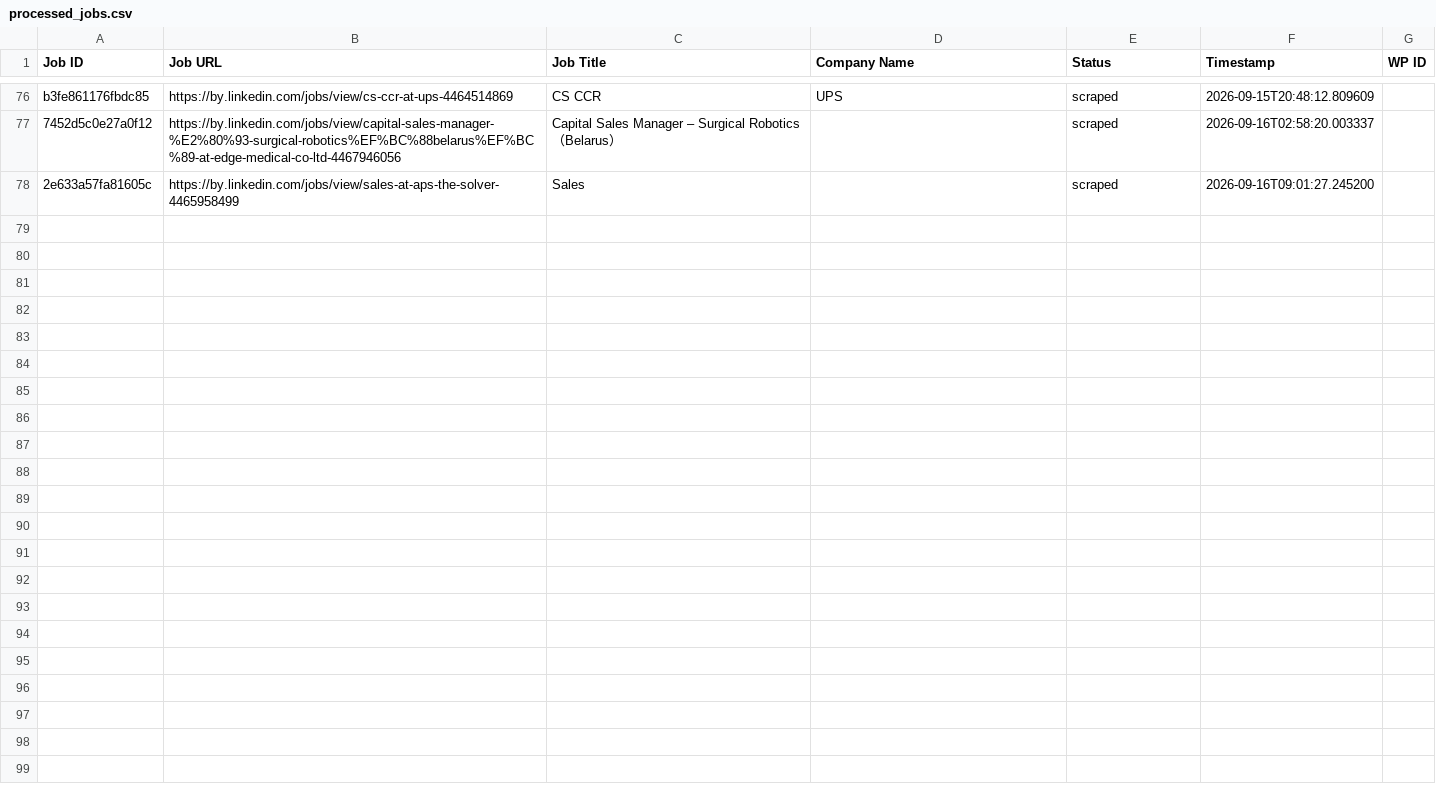
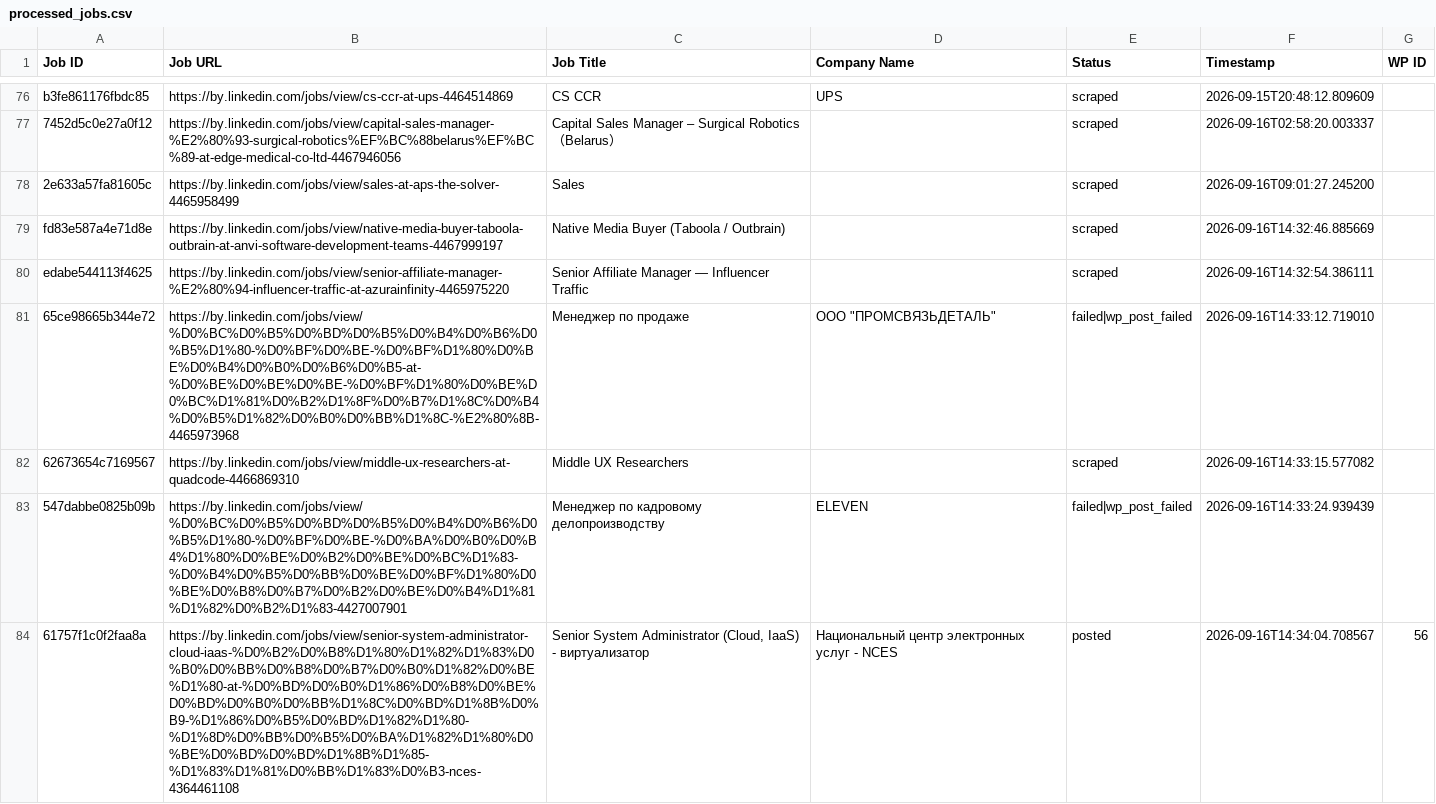
Before and after one commit to mimusdesign/by, a CSV file: processed_jobs.csv, drawn as a sheet; only a part is shown, gaps mark what is left out; the diff covers the shown part only.

```diff
--- a/processed_jobs.csv
+++ b/processed_jobs.csv
@@ -78 +78,7 @@ b3fe861176fbdc85,https://by.linkedin.com/jobs/view/cs-ccr-at-ups-4464514869,CS C
 2e633a57fa81605c,https://by.linkedin.com/jobs/view/sales-at-aps-the-solver-4465958499,Sales,,scraped,2026-09-16T09:01:27.245200,
+fd83e587a4e71d8e,https://by.linkedin.com/jobs/view/native-media-buyer-taboola-outbrain-at-anvi-software-development-teams-4467999197,Native Media Buyer (Taboola / Outbrain),,scraped,2026-09-16T14:32:46.885669,
+edabe544113f4625,https://by.linkedin.com/jobs/view/senior-affiliate-manager-%E2%80%94-influencer-traffic-at-azurainfinity-4465975220,Senior Affiliate Manager — Influencer Traffic,,scraped,2026-09-16T14:32:54.386111,
+65ce98665b344e72,https://by.linkedin.com/jobs/view/%D0%BC%D0%B5%D0%BD%D0%B5%D0%B4%D0%B6%D0%B5%D1%80-%D0%BF%D0%BE-%D0%BF%D1%80%D0%BE%D0%B4%D0%B0%D0%B6%D0%B5-at-%D0%BE%D0%BE%D0%BE-%D0%BF%D1%80%D0%BE%D0%BC%D1%81%D0%B2%D1%8F%D0%B7%D1%8C%D0%B4%D0%B5%D1%82%D0%B0%D0%BB%D1%8C-%E2%80%8B-4465973968,Менеджер по продаже,"ООО ""ПРОМСВЯЗЬДЕТАЛЬ""",failed|wp_post_failed,2026-09-16T14:33:12.719010,
+62673654c7169567,https://by.linkedin.com/jobs/view/middle-ux-researchers-at-quadcode-4466869310,Middle UX Researchers,,scraped,2026-09-16T14:33:15.577082,
+547dabbe0825b09b,https://by.linkedin.com/jobs/view/%D0%BC%D0%B5%D0%BD%D0%B5%D0%B4%D0%B6%D0%B5%D1%80-%D0%BF%D0%BE-%D0%BA%D0%B0%D0%B4%D1%80%D0%BE%D0%B2%D0%BE%D0%BC%D1%83-%D0%B4%D0%B5%D0%BB%D0%BE%D0%BF%D1%80%D0%BE%D0%B8%D0%B7%D0%B2%D0%BE%D0%B4%D1%81%D1%82%D0%B2%D1%83-4427007901,Менеджер по кадровому делопроизводству,ELEVEN,failed|wp_post_failed,2026-09-16T14:33:24.939439,
+61757f1c0f2faa8a,https://by.linkedin.com/jobs/view/senior-system-administrator-cloud-iaas-%D0%B2%D0%B8%D1%80%D1%82%D1%83%D0%B0%D0%BB%D0%B8%D0%B7%D0%B0%D1%82%D0%BE%D1%80-at-%D0%BD%D0%B0%D1%86%D0%B8%D0%BE%D0%BD%D0%B0%D0%BB%D1%8C%D0%BD%D1%8B%D0%B9-%D1%86%D0%B5%D0%BD%D1%82%D1%80-%D1%8D%D0%BB%D0%B5%D0%BA%D1%82%D1%80%D0%BE%D0%BD%D0%BD%D1%8B%D1%85-%D1%83%D1%81%D0%BB%D1%83%D0%B3-nces-4364461108,"Senior System Administrator (Cloud, IaaS) - виртуализатор",Национальный центр электронных услуг - NCES,posted,2026-09-16T14:34:04.708567,56
```
Also changed, not shown: 6 added rows elsewhere in this file.
